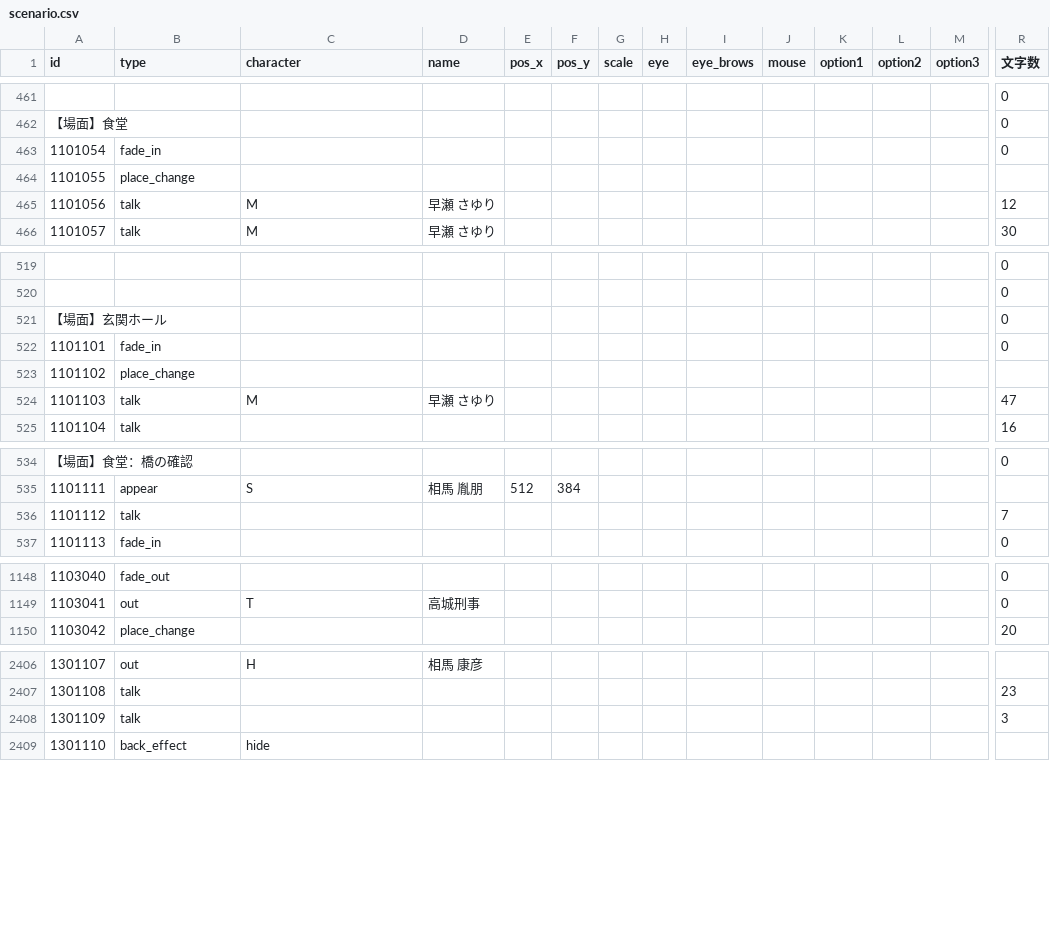
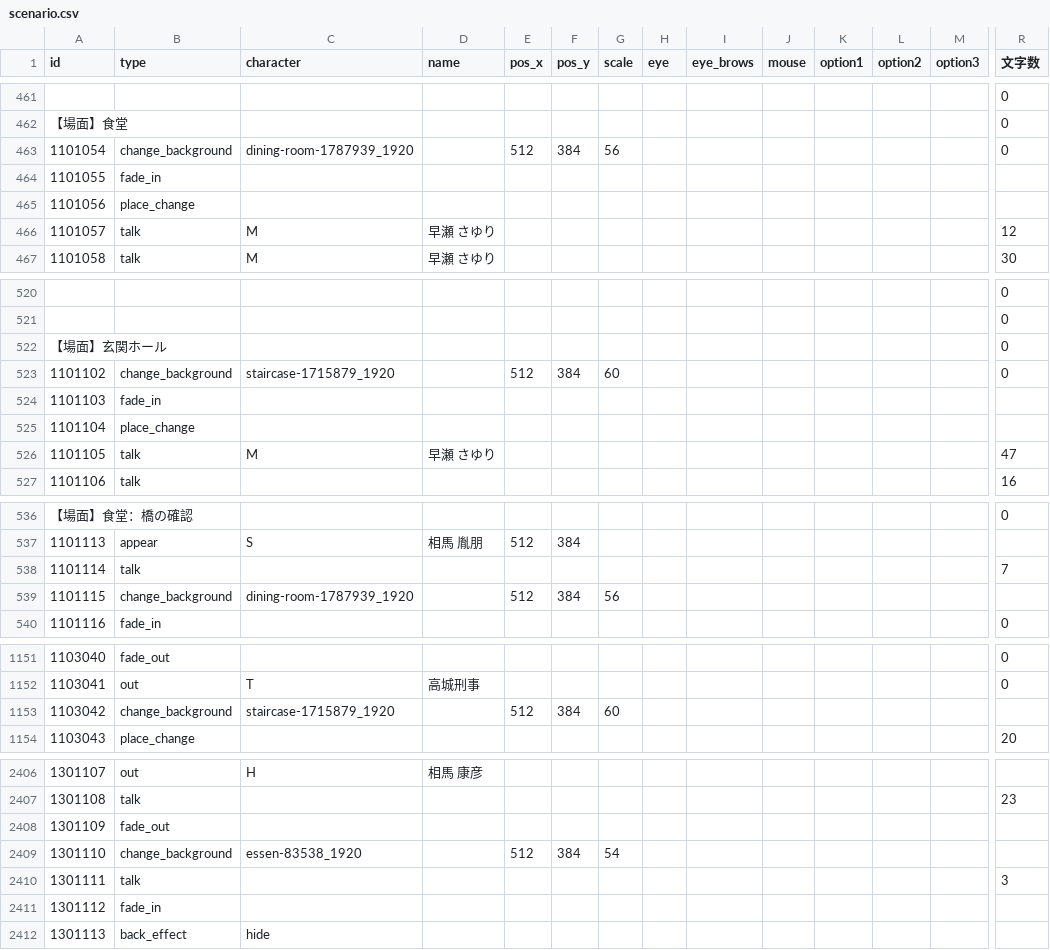
Before and after one commit to Musasin/CaseFile, a CSV file: CaseFile/Assets/Resources/scenario.csv, drawn as a sheet; only a part is shown, gaps mark what is left out; removed rows and columns are numbered as before the commit, all else as after; rows hold the shown columns only; the diff covers the shown part only; the diff names each change by its address in the sheet, - before the commit and + after, or states it on an @@ line.

Commit message:
update background, se

```diff
--- a/CaseFile/Assets/Resources/scenario.csv
+++ b/CaseFile/Assets/Resources/scenario.csv
-row 463: 1101054 | fade_in |  |  |  |  |  |  |  |  |  |  |  | 0
+row 463: 1101054 | change_background | dining-room-1787939_1920 |  | 512 | 384 | 56 |  |  |  |  |  |  | 0
+row 464: 1101055 | fade_in
@@ column A (id) renumbered between rows 465 and 2489 @@
-row 522: 1101101 | fade_in |  |  |  |  |  |  |  |  |  |  |  | 0
+row 523: 1101102 | change_background | staircase-1715879_1920 |  | 512 | 384 | 60 |  |  |  |  |  |  | 0
+row 524: 1101103 | fade_in
+row 539: 1101115 | change_background | dining-room-1787939_1920 |  | 512 | 384 | 56
+row 1153: 1103042 | change_background | staircase-1715879_1920 |  | 512 | 384 | 60
+row 2408: 1301109 | fade_out
+row 2409: 1301110 | change_background | essen-83538_1920 |  | 512 | 384 | 54
+row 2411: 1301112 | fade_in
```
Also changed, not shown: 4 removed rows and 57 edited cells elsewhere in this file, 31 other files.
